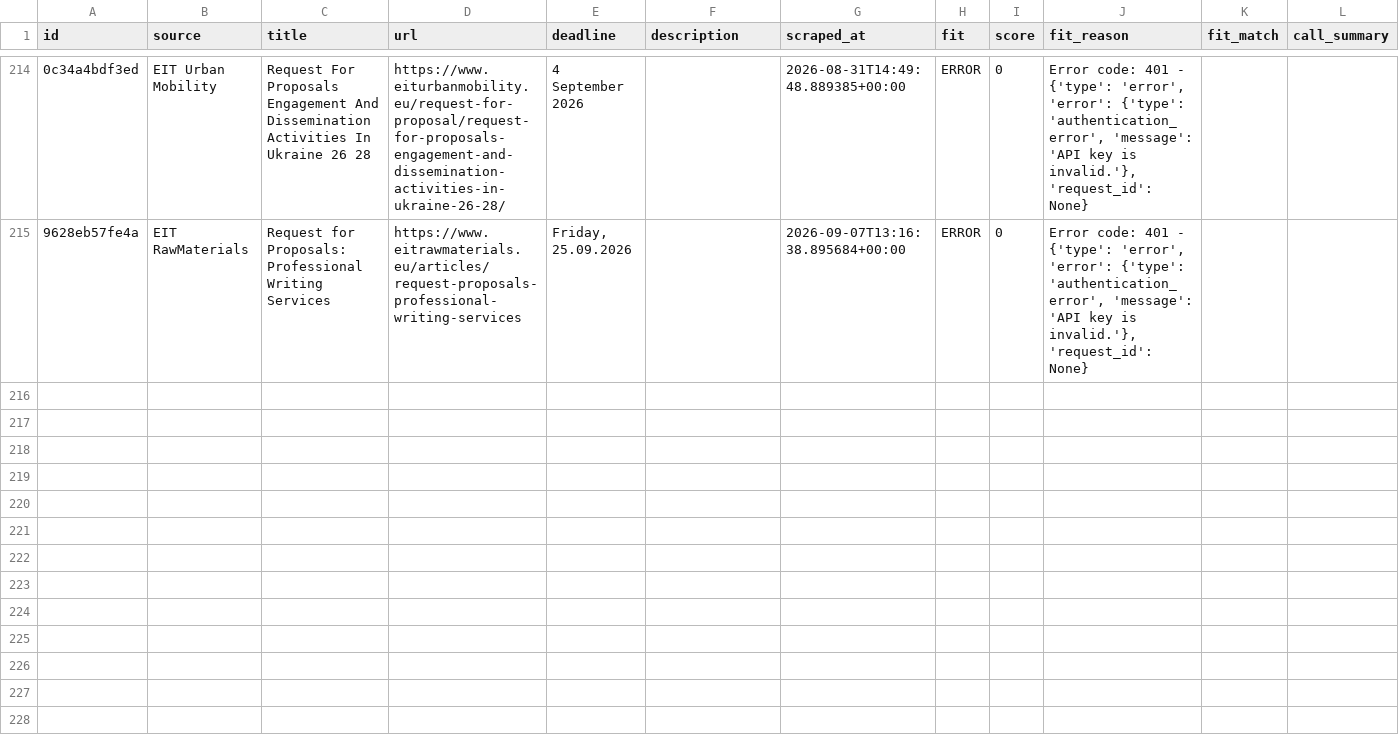
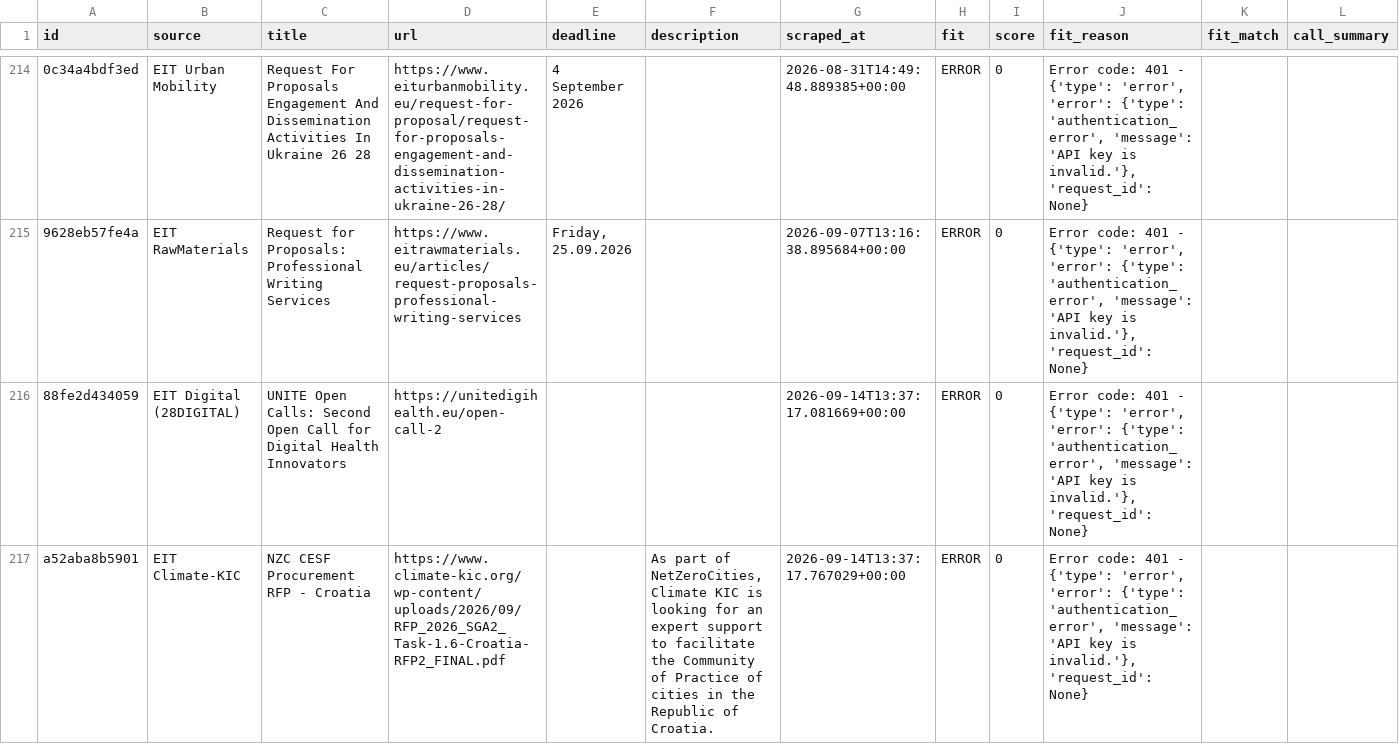
Before and after one commit to petra-rgb/TED-API, a CSV file: output/evaluated_master.csv, drawn as a sheet; only a part is shown, gaps mark what is left out; rows hold the shown columns only; the diff covers the shown part only; the diff names each change by its address in the sheet, - before the commit and + after, or states it on an @@ line.

```diff
--- a/output/evaluated_master.csv
+++ b/output/evaluated_master.csv
+row 216: 88fe2d434059 | EIT Digital (28DIGITAL) | UNITE Open Calls: Second Open Call for Digital Health Innovators | https://unitedigihealth.eu/open-call-2 |  |  | 2026-09-14T13:37:17.081669+00:00 | ERROR | 0 | Error code: 401 - {'type': 'error', 'error': {'type': 'authentication_error', 'message': 'API key is invalid.'}, 'request_id': None}
+row 217: a52aba8b5901 | EIT Climate-KIC | NZC CESF Procurement RFP - Croatia | https://www.climate-kic.org/wp-content/uploads/2026/09/RFP_2026_SGA2_Task-1.6-Croatia-RFP2_FINAL.pdf |  | As part of NetZeroCities, Climate KIC is looking for an expert support to facilitate the Community of Practice of cities in the Republic of Croatia. | 2026-09-14T13:37:17.767029+00:00 | ERROR | 0 | Error code: 401 - {'type': 'error', 'error': {'type': 'authentication_error', 'message': 'API key is invalid.'}, 'request_id': None}
```
Also changed, not shown: 4 added rows elsewhere in this file, output/active_tenders.csv, output/all_tenders_master.csv, 1 other file.
